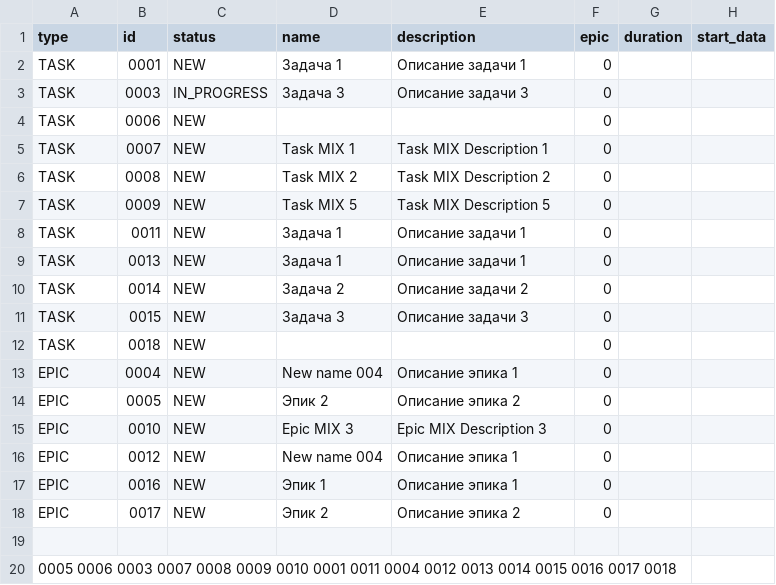
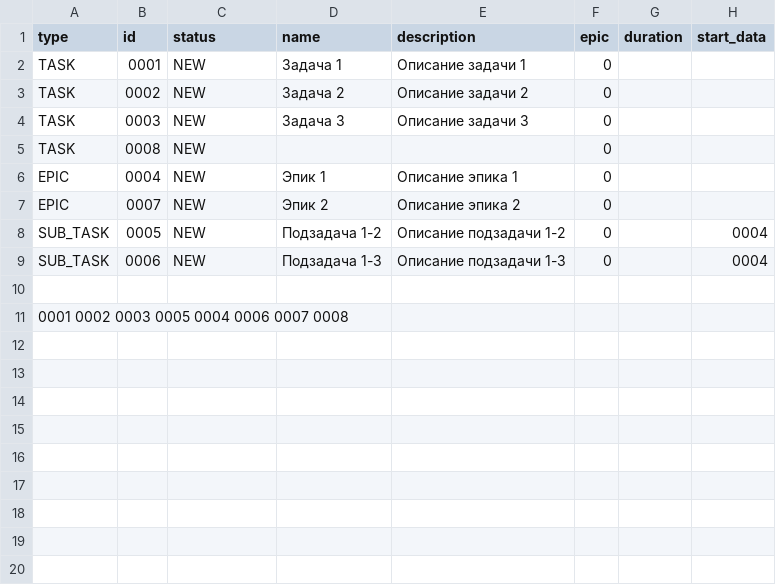
Before and after one commit to catarena-s/java-kanban, a CSV file: src/ru/yandex/practicum/kanban/data/task_manager_data.csv, drawn as a sheet; removed rows and columns are numbered as before the commit, all else as after; the diff names each change by its address in the sheet, - before the commit and + after, or states it on an @@ line.

```diff
--- a/src/ru/yandex/practicum/kanban/data/task_manager_data.csv
+++ b/src/ru/yandex/practicum/kanban/data/task_manager_data.csv
+row 3: TASK | 0002 | NEW | Задача 2 | Описание задачи 2 | 0
-C4 (status): IN_PROGRESS
+C4 (status): NEW
-row 4: TASK | 0006 | NEW |  |  | 0
-row 5: TASK | 0007 | NEW | Task MIX 1 | Task MIX Description 1 | 0
-D5 (name): Task MIX 2
+D5 (name): (empty)
-E5 (description): Task MIX Description 2
+E5 (description): (empty)
-row 7: TASK | 0009 | NEW | Task MIX 5 | Task MIX Description 5 | 0
-row 8: TASK | 0011 | NEW | Задача 1 | Описание задачи 1 | 0
-row 9: TASK | 0013 | NEW | Задача 1 | Описание задачи 1 | 0
-row 10: TASK | 0014 | NEW | Задача 2 | Описание задачи 2 | 0
-row 11: TASK | 0015 | NEW | Задача 3 | Описание задачи 3 | 0
-row 12: TASK | 0018 | NEW |  |  | 0
-D6 (name): New name 004
+D6 (name): Эпик 1
+row 7: EPIC | 0007 | NEW | Эпик 2 | Описание эпика 2 | 0
-A8 (type): EPIC
+A8 (type): SUB_TASK
-D8 (name): Эпик 2
+D8 (name): Подзадача 1-2
-E8 (description): Описание эпика 2
+E8 (description): Описание подзадачи 1-2
-H8 (start_data): (empty)
+H8 (start_data): 0004
-row 15: EPIC | 0010 | NEW | Epic MIX 3 | Epic MIX Description 3 | 0
-row 16: EPIC | 0012 | NEW | New name 004 | Описание эпика 1 | 0
-row 17: EPIC | 0016 | NEW | Эпик 1 | Описание эпика 1 | 0
-row 18: EPIC | 0017 | NEW | Эпик 2 | Описание эпика 2 | 0
+row 9: SUB_TASK | 0006 | NEW | Подзадача 1-3 | Описание подзадачи 1-3 | 0 |  | 0004
-A11 (type): 0005 0006 0003 0007 0008 0009 0010 0001 0011 0004 0012 0013 0014 0015 0016 0017 0018
+A11 (type): 0001 0002 0003 0005 0004 0006 0007 0008
```
Also changed, not shown: src/ru/yandex/practicum/kanban/data/data_for_test/test_additional.csv, 55 other files.
